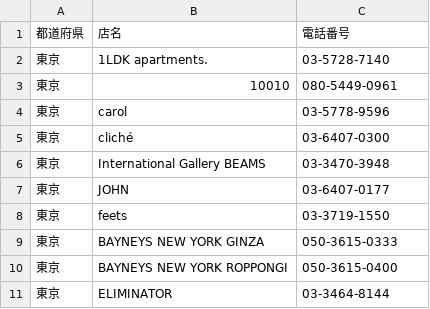
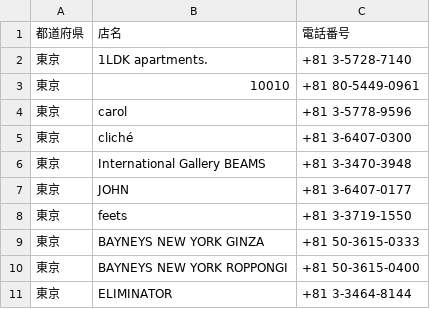
Before and after one commit to jinta-shimo02/fuku_cafe, a CSV file: lib/clothes_shop.csv, drawn as a sheet.

```diff
--- a/lib/clothes_shop.csv
+++ b/lib/clothes_shop.csv
@@ -1,11 +1,11 @@
 都道府県,店名,電話番号
-東京,1LDK apartments.,03-5728-7140
-東京,10010,080-5449-0961
-東京,carol,03-5778-9596
-東京,cliché,03-6407-0300
-東京,International Gallery BEAMS,03-3470-3948
-東京,JOHN,03-6407-0177
-東京,feets,03-3719-1550
-東京,BAYNEYS NEW YORK GINZA,050-3615-0333
-東京,BAYNEYS NEW YORK ROPPONGI,050-3615-0400
-東京,ELIMINATOR,03-3464-8144
+東京,1LDK apartments.,+81 3-5728-7140
+東京,10010,+81 80-5449-0961
+東京,carol,+81 3-5778-9596
+東京,cliché,+81 3-6407-0300
+東京,International Gallery BEAMS,+81 3-3470-3948
+東京,JOHN,+81 3-6407-0177
+東京,feets,+81 3-3719-1550
+東京,BAYNEYS NEW YORK GINZA,+81 50-3615-0333
+東京,BAYNEYS NEW YORK ROPPONGI,+81 50-3615-0400
+東京,ELIMINATOR,+81 3-3464-8144
```
Also changed, not shown: lib/cafe.csv.
